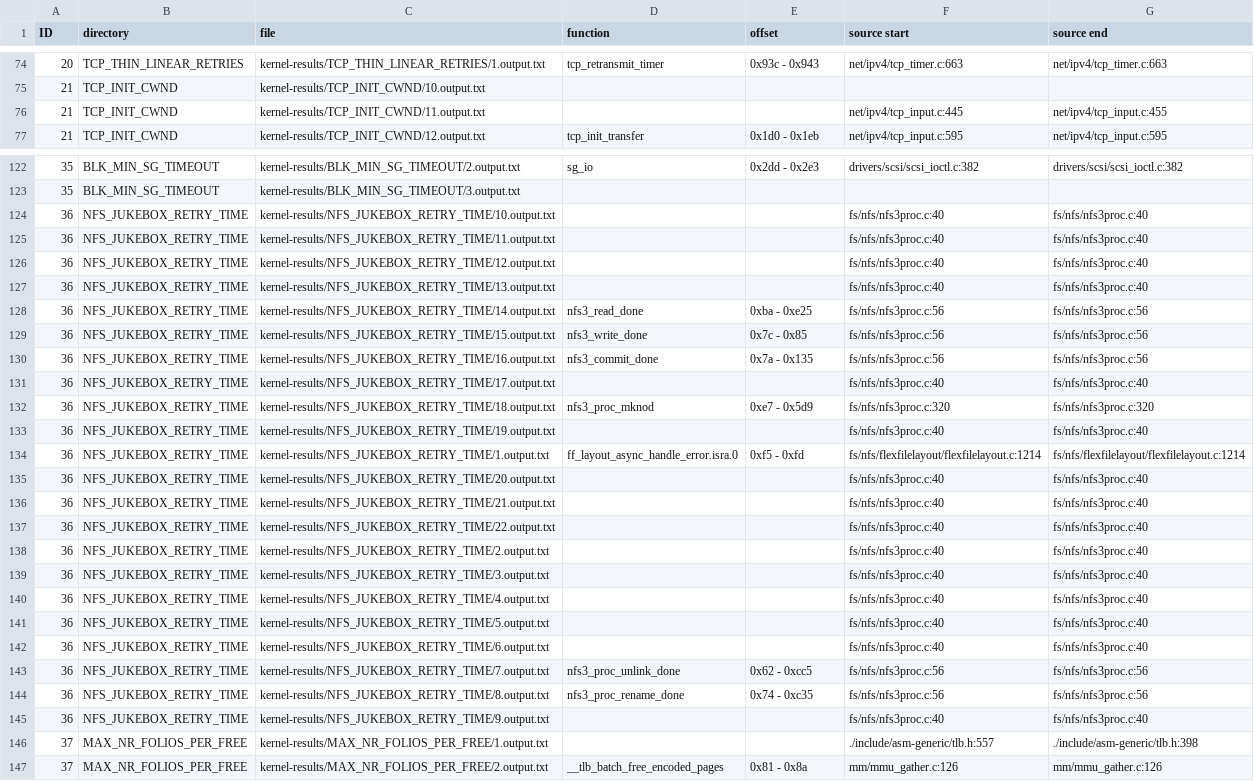
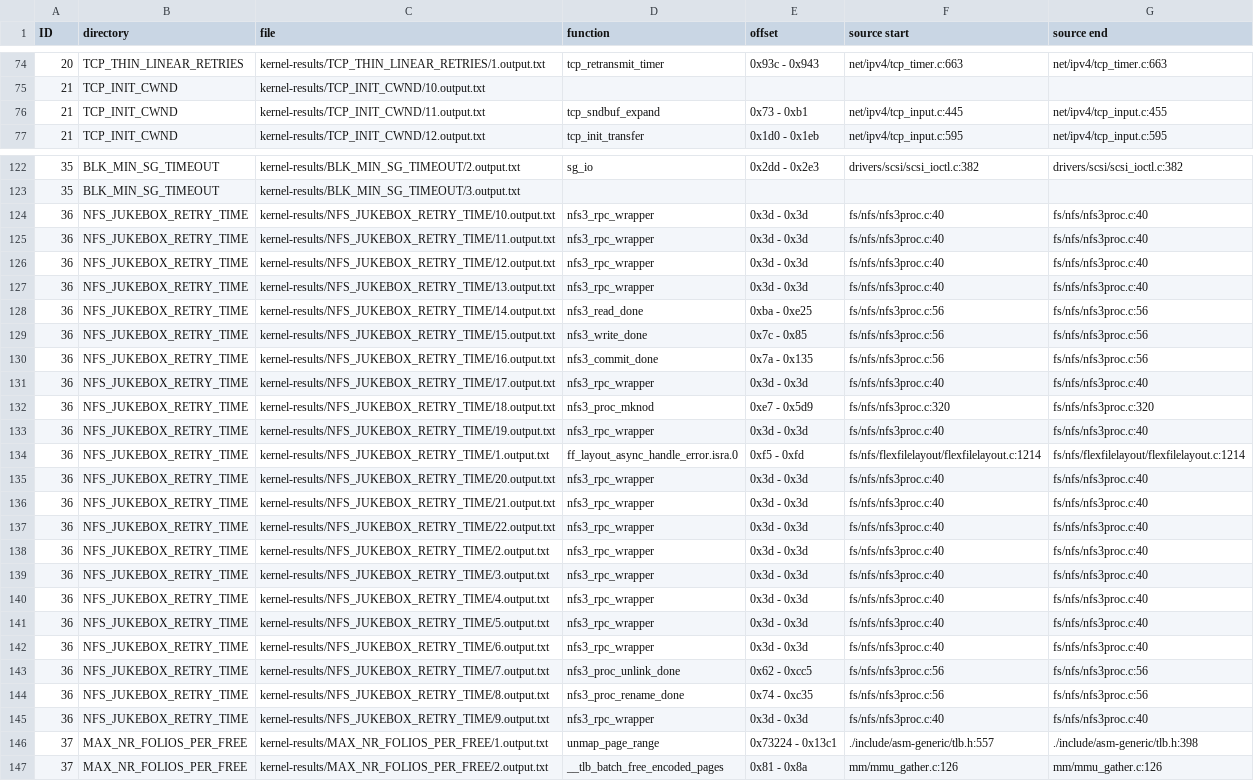
Before and after one commit to xkernel-org/Xkernel, a CSV file: find-binary-addresses/addr.csv, drawn as a sheet; only a part is shown, gaps mark what is left out; the diff covers the shown part only; the diff names each change by its address in the sheet, - before the commit and + after, or states it on an @@ line.

Commit message:
addr: new run ^2

```diff
--- a/find-binary-addresses/addr.csv
+++ b/find-binary-addresses/addr.csv
-D76 (function): (empty)
+D76 (function): tcp_sndbuf_expand
-E76 (offset): (empty)
+E76 (offset): 0x73 - 0xb1
-D124:D127 (function): (empty)
+D124:D127 (function): nfs3_rpc_wrapper
-E124:E127 (offset): (empty)
+E124:E127 (offset): 0x3d - 0x3d
-D131 (function): (empty)
+D131 (function): nfs3_rpc_wrapper
-E131 (offset): (empty)
+E131 (offset): 0x3d - 0x3d
-D133 (function): (empty)
+D133 (function): nfs3_rpc_wrapper
-E133 (offset): (empty)
+E133 (offset): 0x3d - 0x3d
-D135:D142 (function): (empty)
+D135:D142 (function): nfs3_rpc_wrapper
-E135:E142 (offset): (empty)
+E135:E142 (offset): 0x3d - 0x3d
-D145 (function): (empty)
+D145 (function): nfs3_rpc_wrapper
-E145 (offset): (empty)
+E145 (offset): 0x3d - 0x3d
-D146 (function): (empty)
+D146 (function): unmap_page_range
-E146 (offset): (empty)
+E146 (offset): 0x73224 - 0x13c1
```
Also changed, not shown: 110 edited cells elsewhere in this file.
